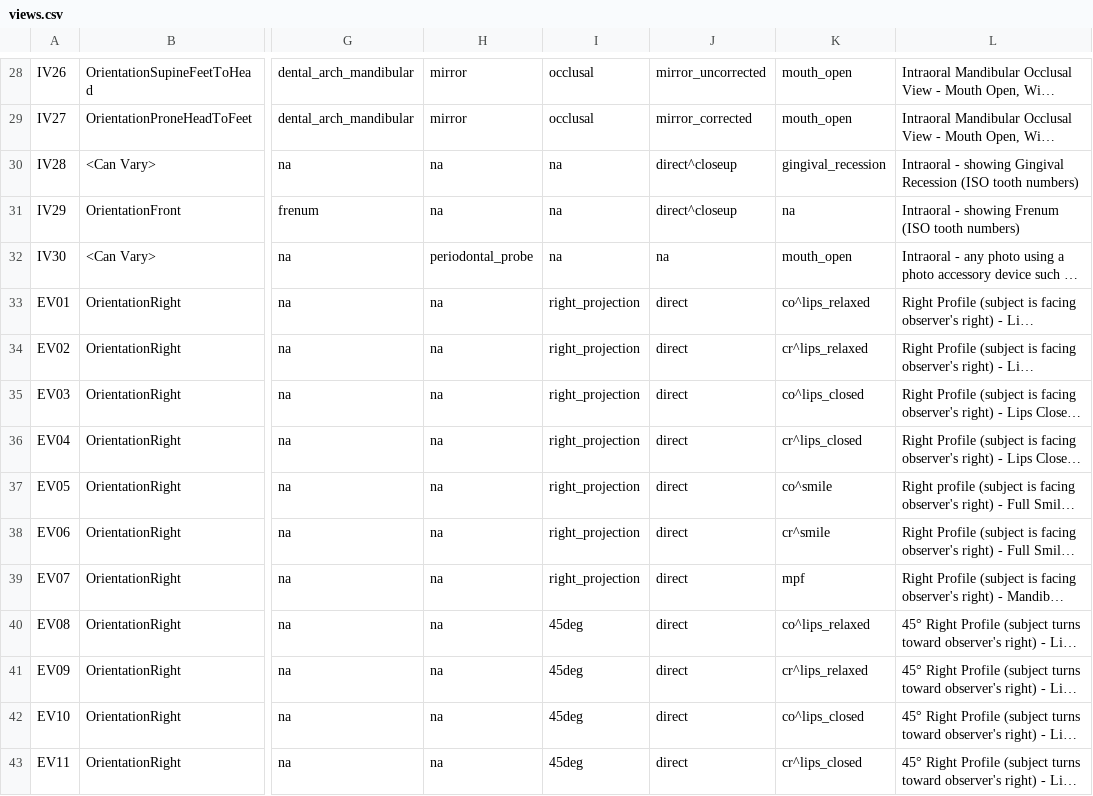
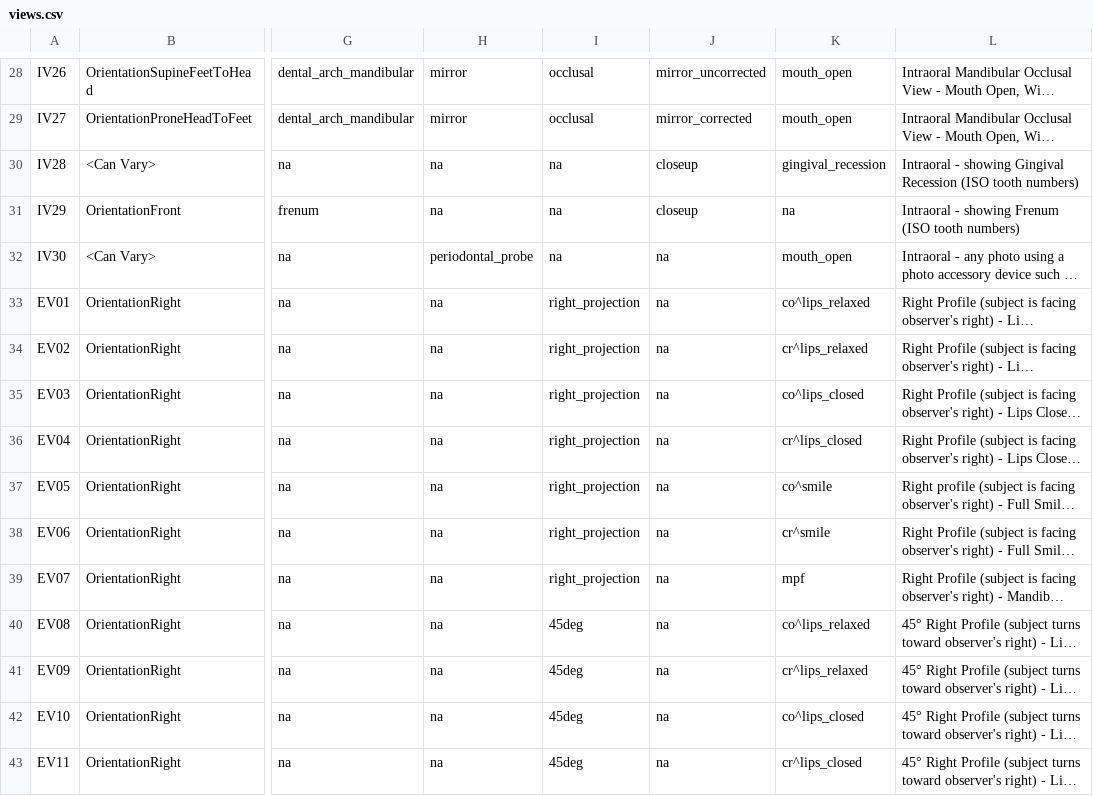
Before and after one commit to open-ortho/dicom4ortho, a CSV file: dicom4ortho/resources/views.csv, drawn as a sheet; only a part is shown, gaps mark what is left out; long unchanged cells end in …; the diff covers the shown part only; the diff names each change by its address in the sheet, - before the commit and + after, or states it on an @@ line.

```diff
--- a/dicom4ortho/resources/views.csv
+++ b/dicom4ortho/resources/views.csv
-J30:J31: direct^closeup
+J30:J31: closeup
-J33:J43: direct
+J33:J43: na
```
Also changed, not shown: 51 edited cells elsewhere in this file, dicom4ortho/resources/codes.csv.
